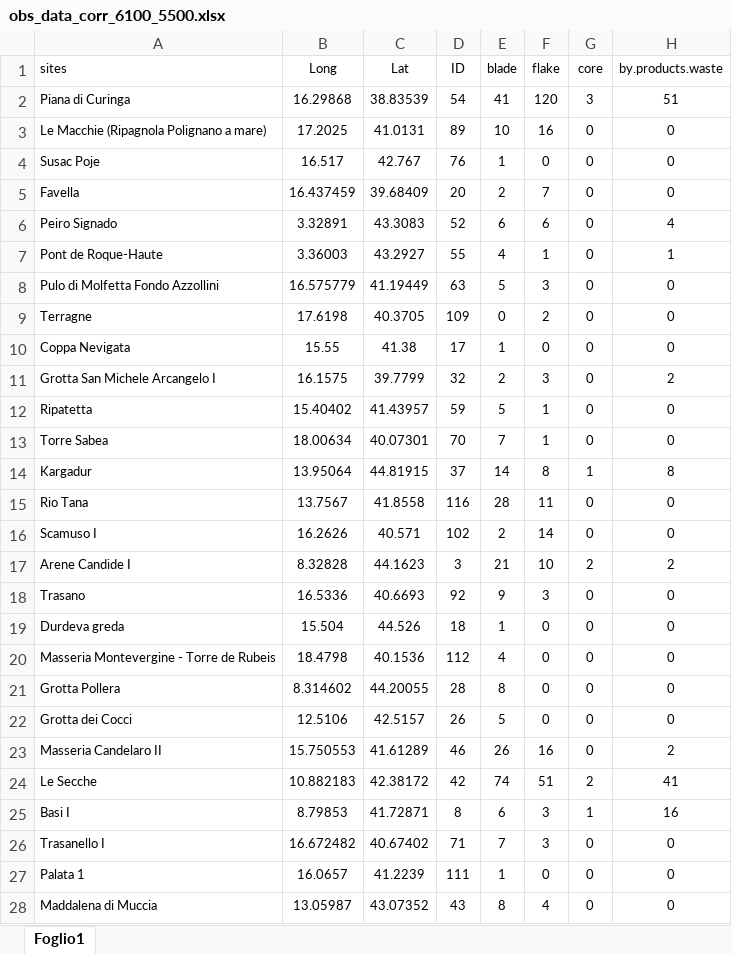
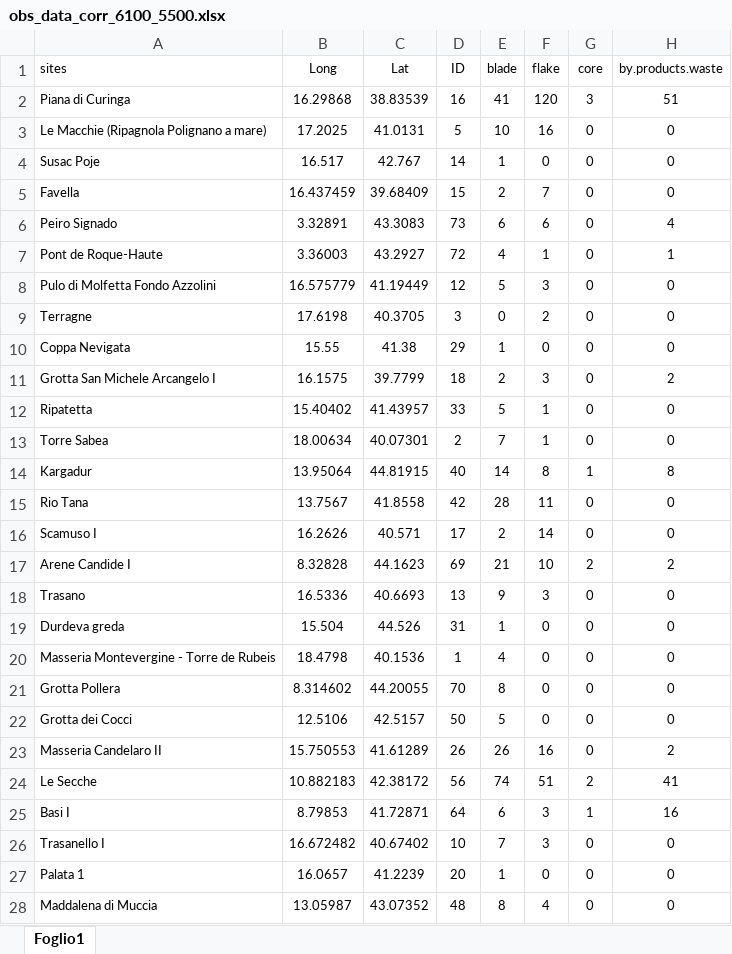
Before and after one commit to nmazzucco/CHRONOS, an Excel workbook: RAWDATA/obs_data_corr_6100_5500.xlsx, sheet Foglio1, drawn as a sheet; only a part is shown; values as stored, in another font and other column widths than the file's, no borders; the diff covers the shown part only; the diff names each change by its address in the sheet, - before the commit and + after, or states it on an @@ line.

```diff
--- a/RAWDATA/obs_data_corr_6100_5500.xlsx (sheet Foglio1)
+++ b/RAWDATA/obs_data_corr_6100_5500.xlsx (sheet Foglio1)
-D2 (ID): 54
+D2 (ID): 16
-D3 (ID): 89
+D3 (ID): 5
-D4 (ID): 76
+D4 (ID): 14
-D5 (ID): 20
+D5 (ID): 15
-D6 (ID): 52
+D6 (ID): 73
-D7 (ID): 55
+D7 (ID): 72
-A8 (sites): Pulo di Molfetta Fondo Azzollini
+A8 (sites): Pulo di Molfetta Fondo Azzolini
-D8 (ID): 63
+D8 (ID): 12
-D9 (ID): 109
+D9 (ID): 3
-D10 (ID): 17
+D10 (ID): 29
-D11 (ID): 32
+D11 (ID): 18
-D12 (ID): 59
+D12 (ID): 33
-D13 (ID): 70
+D13 (ID): 2
-D14 (ID): 37
+D14 (ID): 40
-D15 (ID): 116
+D15 (ID): 42
-D16 (ID): 102
+D16 (ID): 17
-D17 (ID): 3
+D17 (ID): 69
-D18 (ID): 92
+D18 (ID): 13
-D19 (ID): 18
+D19 (ID): 31
-D20 (ID): 112
+D20 (ID): 1
-D21 (ID): 28
+D21 (ID): 70
-D22 (ID): 26
+D22 (ID): 50
-D23 (ID): 46
+D23 (ID): 26
-D24 (ID): 42
+D24 (ID): 56
-D25 (ID): 8
+D25 (ID): 64
-D26 (ID): 71
+D26 (ID): 10
-D27 (ID): 111
+D27 (ID): 20
-D28 (ID): 43
+D28 (ID): 48
```
Also changed, not shown: 1 removed row and 7 edited cells elsewhere in this sheet, RAWDATA/obs_data_corr.xlsx, RAWDATA/obs_data_corr_5500_4900.xlsx.
